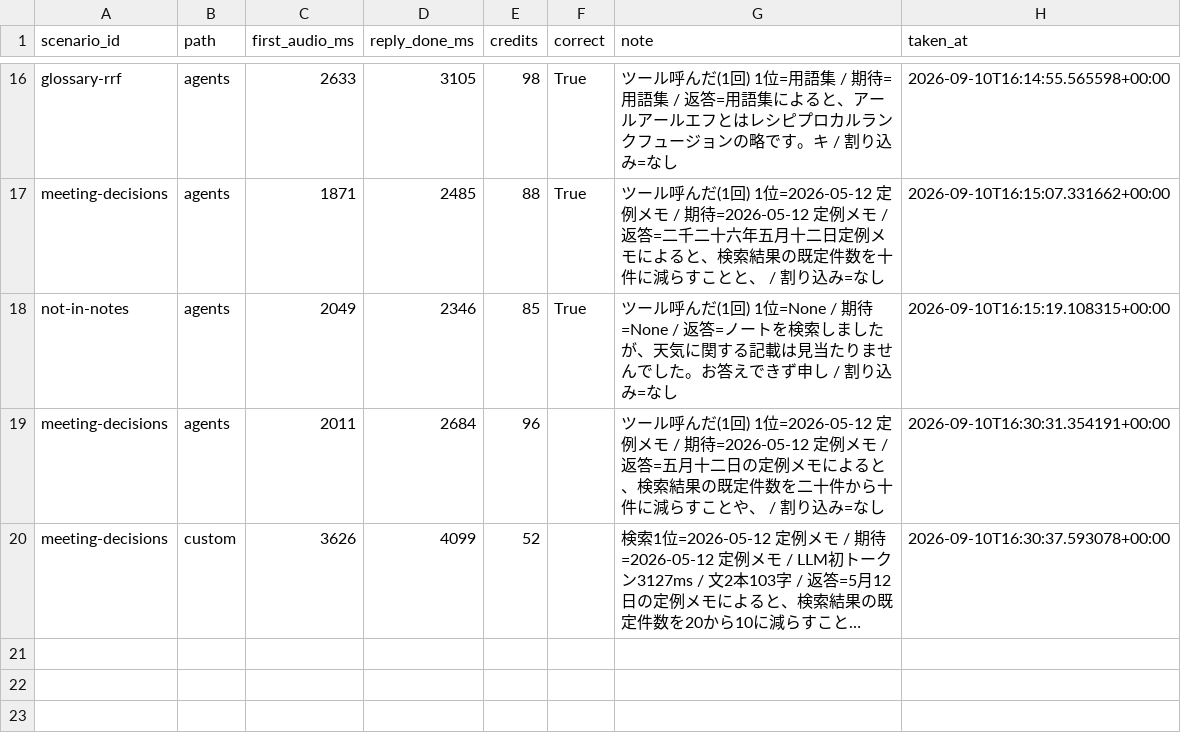
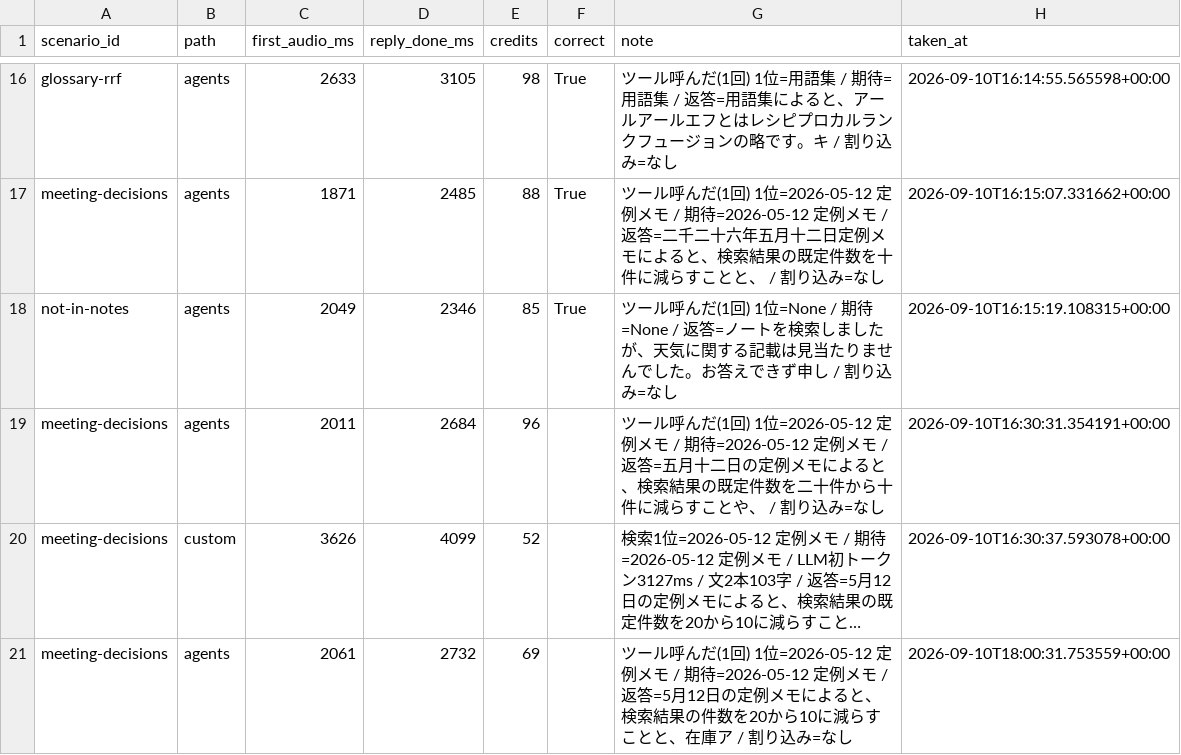
Before and after one commit to k-brahma/elevenlabs-experimental, a CSV file: results/runs.csv, drawn as a sheet; only a part is shown, gaps mark what is left out; long unchanged cells end in …; the diff names each change by its address in the sheet, - before the commit and + after, or states it on an @@ line.

```diff
--- a/results/runs.csv
+++ b/results/runs.csv
+row 21: meeting-decisions | agents | 2061 | 2732 | 69 |  | ツール呼んだ(1回) 1位=2026-05-12 定例メモ / 期待=2026-05-12 定例メモ / 返答=5月12日の定例メモによると、検索結果の件数を20から10に減らすことと、在庫ア / 割り込み=なし | 2026-09-10T18:00:31.753559+00:00
```
Also changed, not shown: 4 other files.
